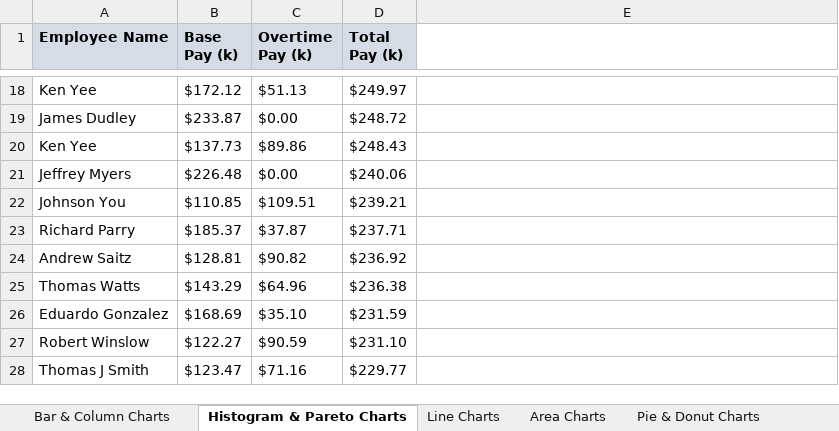
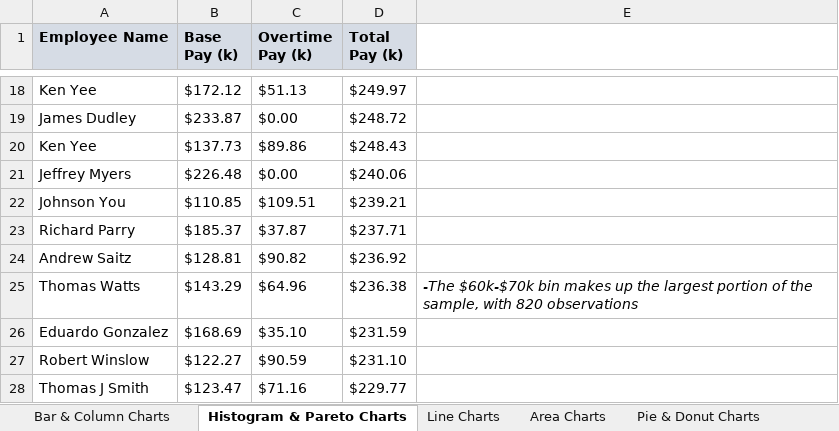
Before and after one commit to jorgeluissoto/Maven_Analytics_course, an Excel workbook: DataViz Homework Workbooks/Data_Viz_Homework.xlsx, sheet Histogram & Pareto Charts, drawn as a sheet; only a part is shown, gaps mark what is left out; values as stored, in another font and other column widths than the file's, no borders; charts and pictures not drawn; the diff names each change by its address in the sheet, - before the commit and + after, or states it on an @@ line.

```diff
--- a/DataViz Homework Workbooks/Data_Viz_Homework.xlsx (sheet Histogram & Pareto Charts)
+++ b/DataViz Homework Workbooks/Data_Viz_Homework.xlsx (sheet Histogram & Pareto Charts)
-E25: (empty)
+E25: -The $60k-$70k bin makes up the largest portion of the sample, with 820 observations
```
Also changed, not shown: charts or pictures, DataViz Demo Workbooks/Data_Visualization_Exercises.xlsx, 2 other files.
